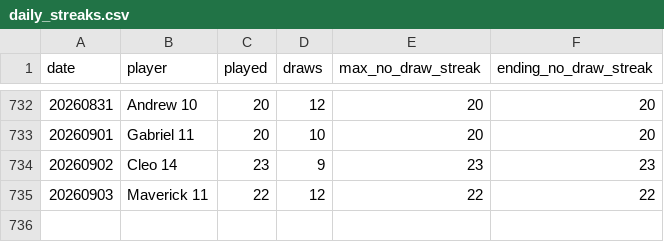
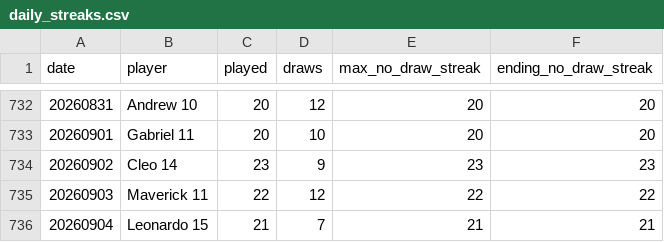
Before and after one commit to dgonzalez13/esports-tracker-full, a CSV file: eadriatic/output/daily_streaks.csv, drawn as a sheet; only a part is shown, gaps mark what is left out.

```diff
--- a/eadriatic/output/daily_streaks.csv
+++ b/eadriatic/output/daily_streaks.csv
@@ -735 +735,2 @@ date,player,played,draws,max_no_draw_streak,ending_no_draw_streak
 20260903,Maverick 11,22,12,22,22
+20260904,Leonardo 15,21,7,21,21
```
Also changed, not shown: eadriatic/output/daily_streak_summary.csv, eadriatic/output/draw_records_highest.csv, 8 other files.
